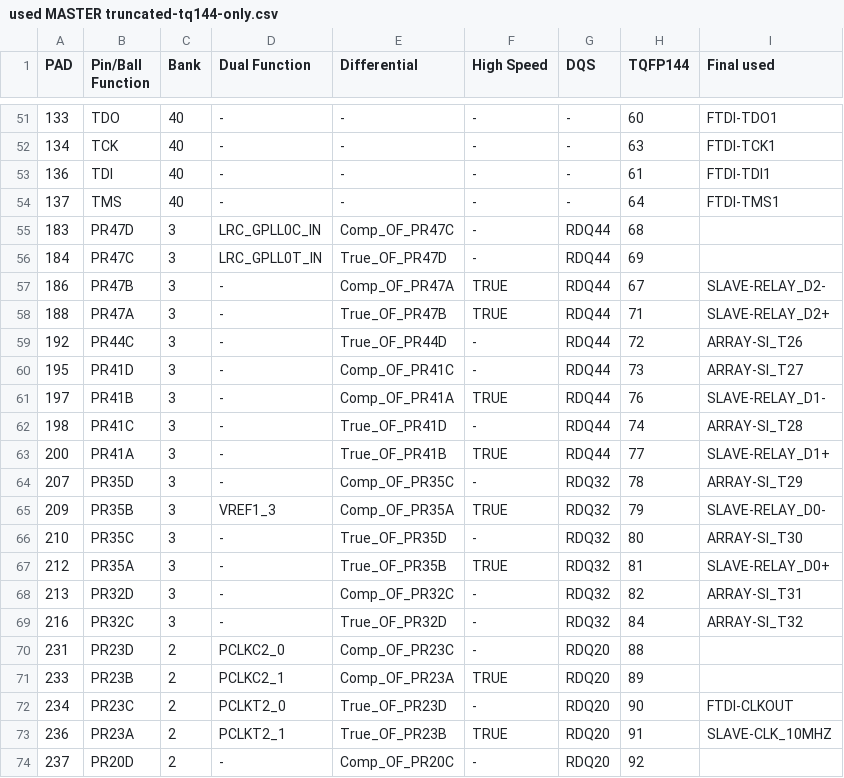
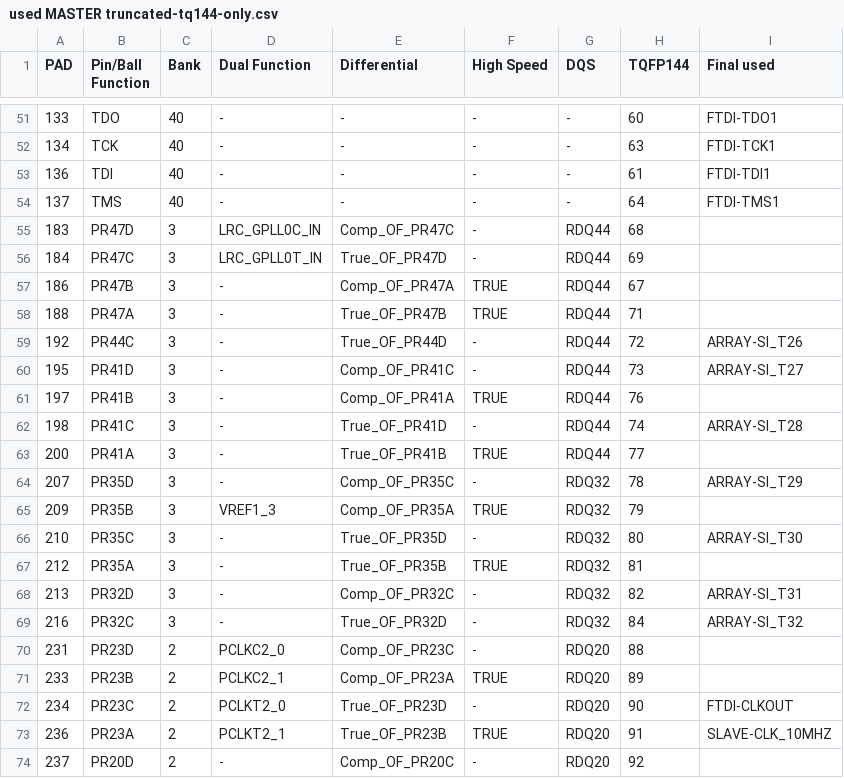
Before and after one commit to Jeo0/atg-client, a CSV file: hardware/docs/pins/used MASTER truncated-tq144-only.csv, drawn as a sheet; only a part is shown, gaps mark what is left out; the diff covers the shown part only.

Commit message:
linked crystall oscillator footprint; added LVDS chips; all slave relay, clock, and triggerline pins are single-ended in FPGA's side but is sent through LVDS

```diff
--- a/hardware/docs/pins/used MASTER truncated-tq144-only.csv
+++ b/hardware/docs/pins/used MASTER truncated-tq144-only.csv
@@ -56,13 +56,13 @@ PAD,Pin/Ball Function,Bank,Dual Function,Differential,High Speed,DQS,TQFP144,Fin
 184,PR47C,3,LRC_GPLL0T_IN,True_OF_PR47D,-,RDQ44,69,
-186,PR47B,3,-,Comp_OF_PR47A,TRUE,RDQ44,67,SLAVE-RELAY_D2-
-188,PR47A,3,-,True_OF_PR47B,TRUE,RDQ44,71,SLAVE-RELAY_D2+
+186,PR47B,3,-,Comp_OF_PR47A,TRUE,RDQ44,67,
+188,PR47A,3,-,True_OF_PR47B,TRUE,RDQ44,71,
 192,PR44C,3,-,True_OF_PR44D,-,RDQ44,72,ARRAY-SI_T26
 195,PR41D,3,-,Comp_OF_PR41C,-,RDQ44,73,ARRAY-SI_T27
-197,PR41B,3,-,Comp_OF_PR41A,TRUE,RDQ44,76,SLAVE-RELAY_D1-
+197,PR41B,3,-,Comp_OF_PR41A,TRUE,RDQ44,76,
 198,PR41C,3,-,True_OF_PR41D,-,RDQ44,74,ARRAY-SI_T28
-200,PR41A,3,-,True_OF_PR41B,TRUE,RDQ44,77,SLAVE-RELAY_D1+
+200,PR41A,3,-,True_OF_PR41B,TRUE,RDQ44,77,
 207,PR35D,3,-,Comp_OF_PR35C,-,RDQ32,78,ARRAY-SI_T29
-209,PR35B,3,VREF1_3,Comp_OF_PR35A,TRUE,RDQ32,79,SLAVE-RELAY_D0-
+209,PR35B,3,VREF1_3,Comp_OF_PR35A,TRUE,RDQ32,79,
 210,PR35C,3,-,True_OF_PR35D,-,RDQ32,80,ARRAY-SI_T30
-212,PR35A,3,-,True_OF_PR35B,TRUE,RDQ32,81,SLAVE-RELAY_D0+
+212,PR35A,3,-,True_OF_PR35B,TRUE,RDQ32,81,
 213,PR32D,3,-,Comp_OF_PR32C,-,RDQ32,82,ARRAY-SI_T31
```
Also changed, not shown: 13 edited cells elsewhere in this file, 32 other files.
